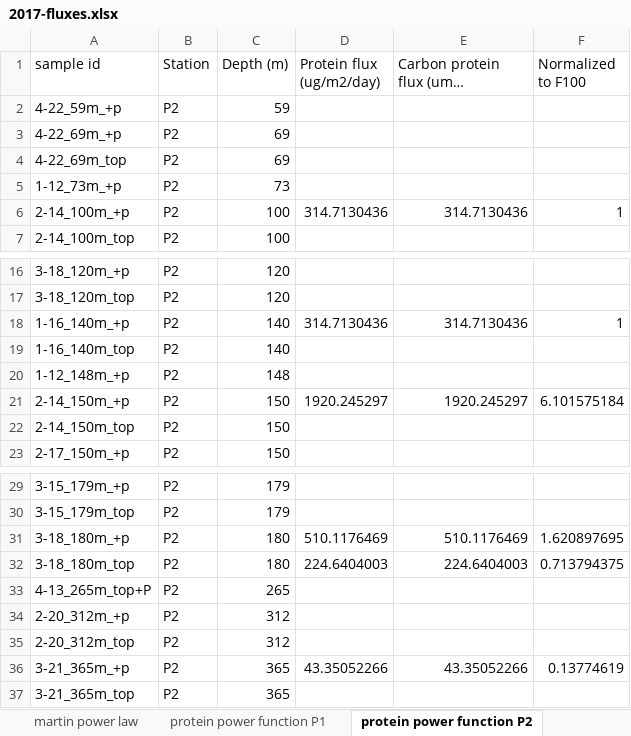
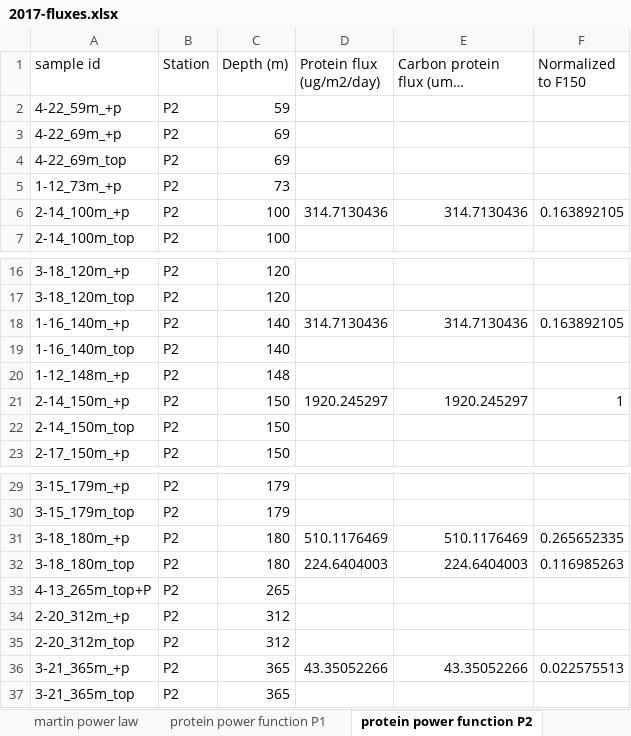
Before and after one commit to MeganEDuffy/2017-etnp, an Excel workbook: data/flux/2017-fluxes.xlsx, sheet protein power function P2, drawn as a sheet; only a part is shown, gaps mark what is left out; long unchanged cells end in …; values as stored, in another font and other column widths than the file's, no borders; charts and pictures not drawn; the diff names each change by its address in the sheet, - before the commit and + after, or states it on an @@ line.

Commit message:
calc b after 120 150 for p2 p1 2017 protein flux

```diff
--- a/data/flux/2017-fluxes.xlsx (sheet protein power function P2)
+++ b/data/flux/2017-fluxes.xlsx (sheet protein power function P2)
-F1: Normalized to F100
+F1: Normalized to F150
-F6 (Normalized to F150): 1
+F6 (Normalized to F150): 0.163892105
-F18 (Normalized to F150): 1
+F18 (Normalized to F150): 0.163892105
-F21 (Normalized to F150): 6.101575184
+F21 (Normalized to F150): 1
-F31 (Normalized to F150): 1.620897695
+F31 (Normalized to F150): 0.265652335
-F32 (Normalized to F150): 0.713794375
+F32 (Normalized to F150): 0.116985263
-F36 (Normalized to F150): 0.13774619
+F36 (Normalized to F150): 0.022575513
```
Also changed, not shown: sheet protein power function P1, charts or pictures, 1 other file.
